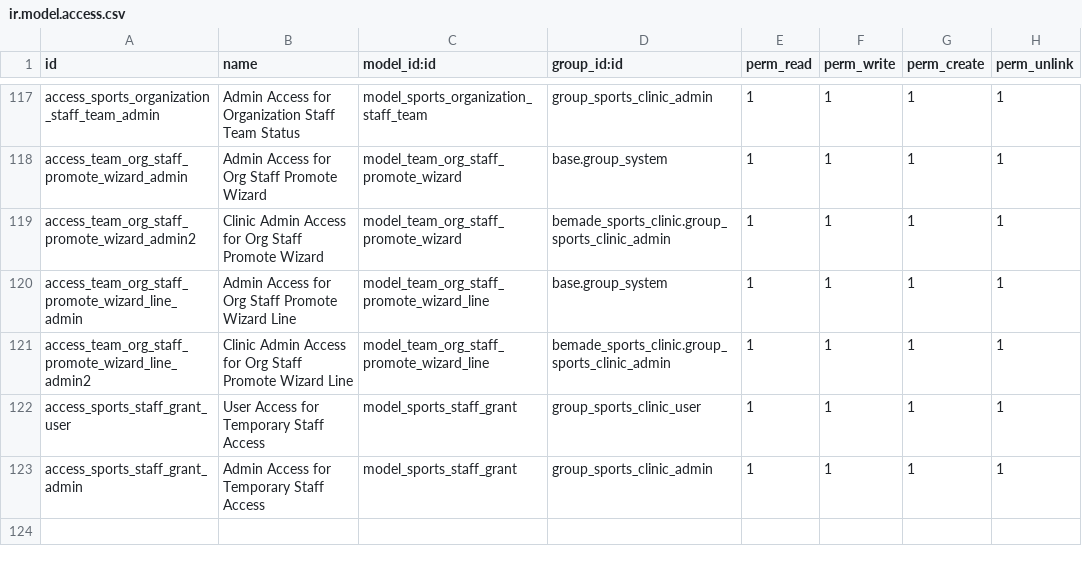
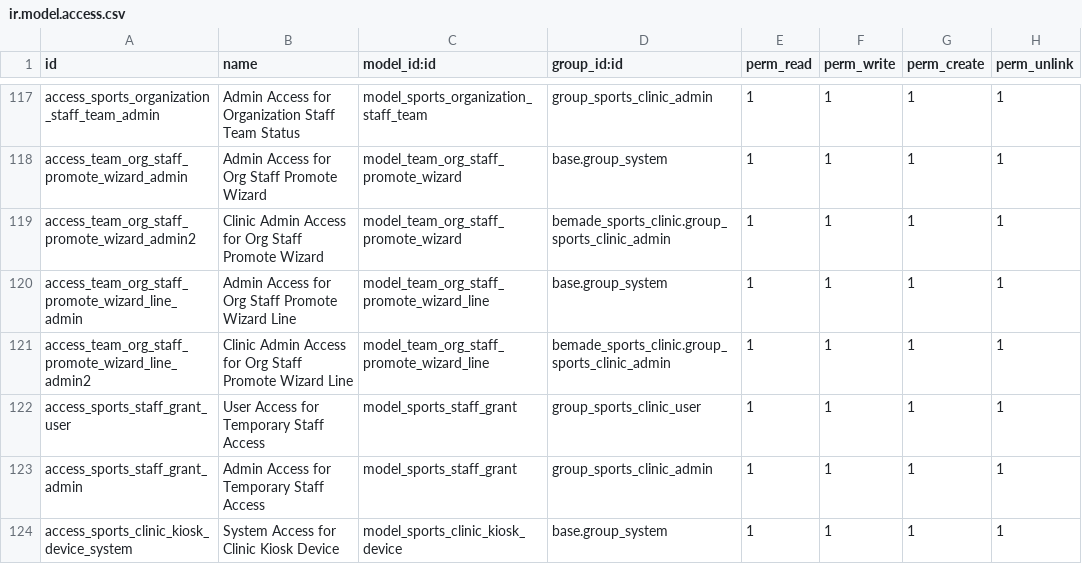
Before and after one commit to bemade/bemade-addons, a CSV file: bemade_sports_clinic/security/ir.model.access.csv, drawn as a sheet; only a part is shown, gaps mark what is left out; the diff names each change by its address in the sheet, - before the commit and + after, or states it on an @@ line.

Commit message:
feat(sports_clinic): reversed kiosk pairing — stable /clinic/kiosk dispatcher + device bound by code (#1433)
The iPad web clip now loads ONE stable URL forever. On first load the
server mints a sports.clinic.kiosk.device behind a long-lived HttpOnly
cookie (SHA-256 of the token stored, raw only in the cookie); an unbound
device shows a 6-char pairing code (no 0/O/1/I, 5-min TTL, deterministic
re-display, hash-only storage). The therapist types the code into the
kiosk card of /my/clinic/<id> — which replaces the QR/link panel — and
the kiosk transitions by itself (4 s JSON poll + noscript meta-refresh).

- new model sports.clinic.kiosk.device: _issue/_verify_token (consteq),
  _current_pairing_code (TTL, collision bump), _pair/_unbind/_revoke,
  _is_bound (bound_until + clinic _kiosk_window), daily never-paired
  purge cron; system-only ACL + minimal backend admin views
- dispatcher GET /clinic/kiosk (state machine, IP-rate-limited minting),
  GET /clinic/kiosk/poll, POST /clinic/kiosk/signin with PRG
  (303 -> ?done=ok|duplicate|locked|unknown, no name on the result);
  per-device sign-in lockout kept; no-store/no-cache/Pragma everywhere
- old signed-token scheme removed from sports.event (_kiosk_token/
  _kiosk_verify/_kiosk_url/_kiosk_open/_kiosk_revoke, kiosk_nonce,
  kiosk_enabled_at) and the /clinic/kiosk/<token> routes are gone
- kiosk templates reworked: pairing screen, forced fr_CA rendering with
  per-request EN toggle, inline <details> privacy policy (owner text
  placeholder), viewport-fit=cover + safe-area padding, bfcache guard,
  configurable idle reset (kiosk_idle_seconds, default 75 s)
- portal kiosk card: pair by code, bound-device list with Dissocier
- i18n: fr_CA.po regenerated from a fresh export (stale entries dropped,
  new kiosk/device/portal terms translated; render-verified per view and
  via code_translations)
- tests: new test_clinic_kiosk_device_1433.py (68 kiosk tests total);
  test_clinic_kiosk.py re-keyed onto device auth + PRG; #1418 kiosk
  route tests reworked to the generic-welcome contract

Full suite: 1180 tests, 0 failed, 0 errors.

```diff
--- a/bemade_sports_clinic/security/ir.model.access.csv
+++ b/bemade_sports_clinic/security/ir.model.access.csv
+row 124: access_sports_clinic_kiosk_device_system | System Access for Clinic Kiosk Device | model_sports_clinic_kiosk_device | base.group_system | 1 | 1 | 1 | 1
```
Also changed, not shown: 19 other files.
